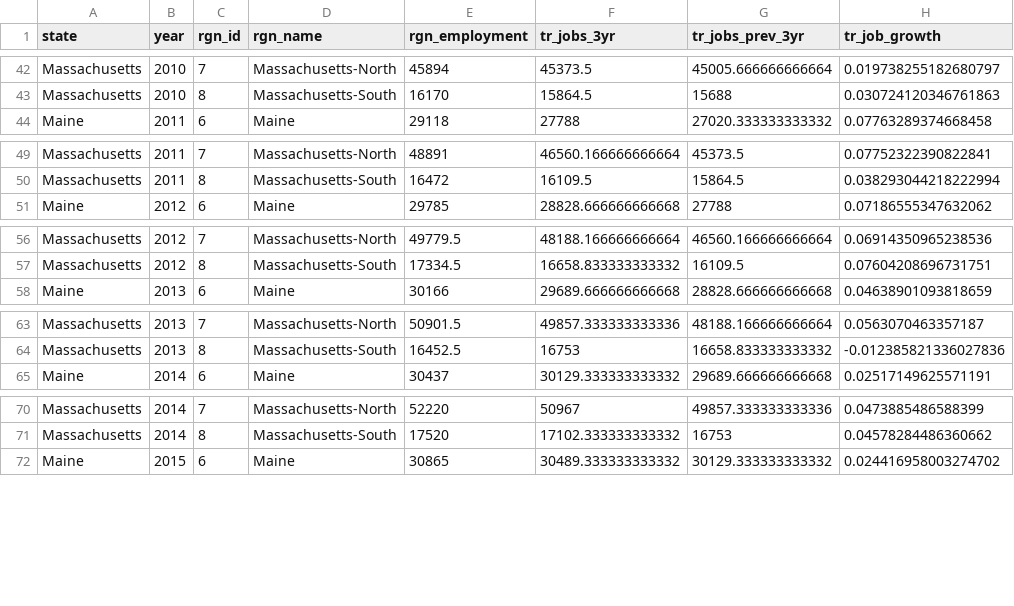
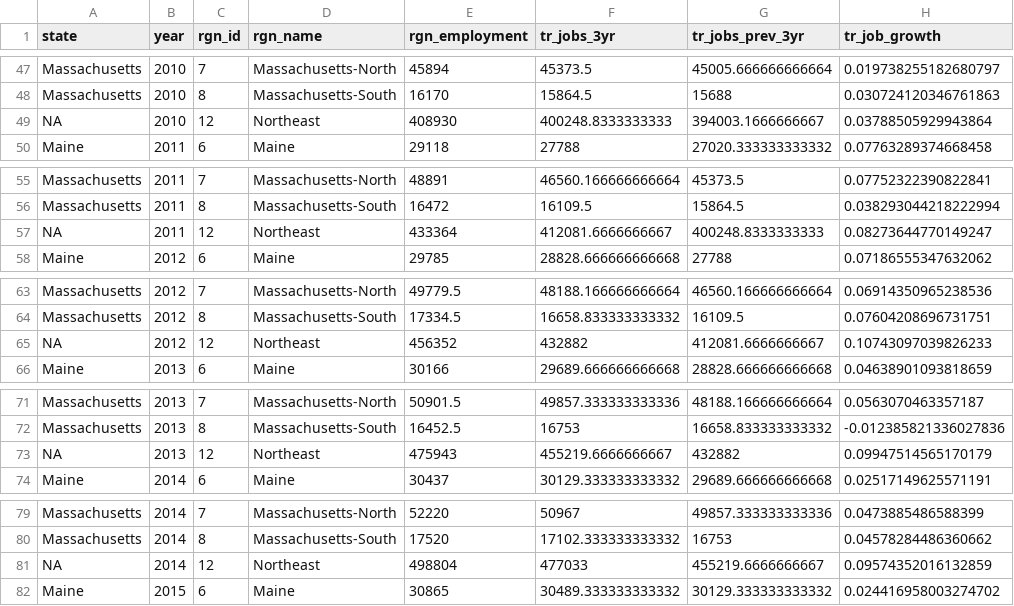
Before and after one commit to OHI-Northeast/ne-prep, a CSV file: prep/tr/int/tr_jobs_data.csv, drawn as a sheet; only a part is shown, gaps mark what is left out; the diff covers the shown part only; the diff names each change by its address in the sheet, - before the commit and + after, or states it on an @@ line.

```diff
--- a/prep/tr/int/tr_jobs_data.csv
+++ b/prep/tr/int/tr_jobs_data.csv
+row 49: NA | 2010 | 12 | Northeast | 408930 | 400248.8333333333 | 394003.1666666667 | 0.03788505929943864
+row 57: NA | 2011 | 12 | Northeast | 433364 | 412081.6666666667 | 400248.8333333333 | 0.08273644770149247
+row 65: NA | 2012 | 12 | Northeast | 456352 | 432882 | 412081.6666666667 | 0.10743097039826233
+row 73: NA | 2013 | 12 | Northeast | 475943 | 455219.6666666667 | 432882 | 0.09947514565170179
+row 81: NA | 2014 | 12 | Northeast | 498804 | 477033 | 455219.6666666667 | 0.09574352016132859
```
Also changed, not shown: 7 added rows elsewhere in this file, prep/tr/data/proportion_closed_by_rgn.csv, 12 other files.
